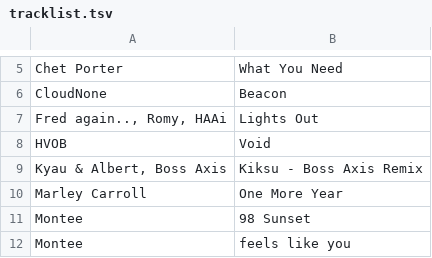
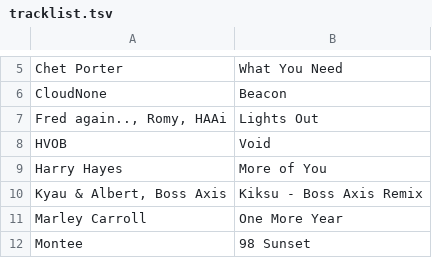
Before and after one commit to gwennlbh/music-library, a TSV file: dj-sets/chillslowburn/tracklist.tsv, drawn as a sheet; only a part is shown, gaps mark what is left out; the shorter side is filled out with more unchanged rows; the diff names each change by its address in the sheet, - before the commit and + after, or states it on an @@ line.

```diff
--- a/dj-sets/chillslowburn/tracklist.tsv
+++ b/dj-sets/chillslowburn/tracklist.tsv
+row 9: Harry Hayes | More of You
```
Also changed, not shown: library.tsv, rck/tracklist.tsv, 2 other files.
